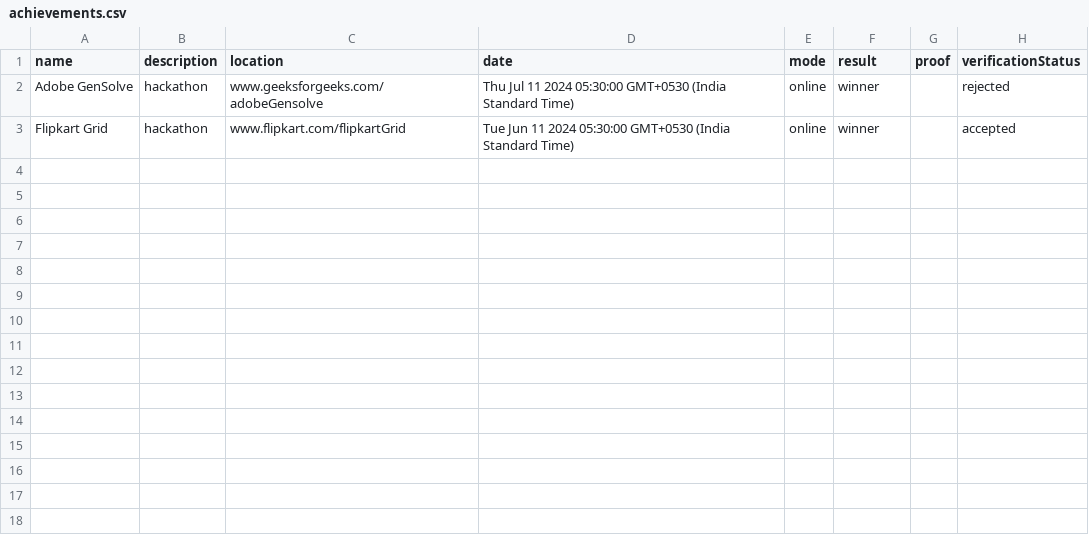
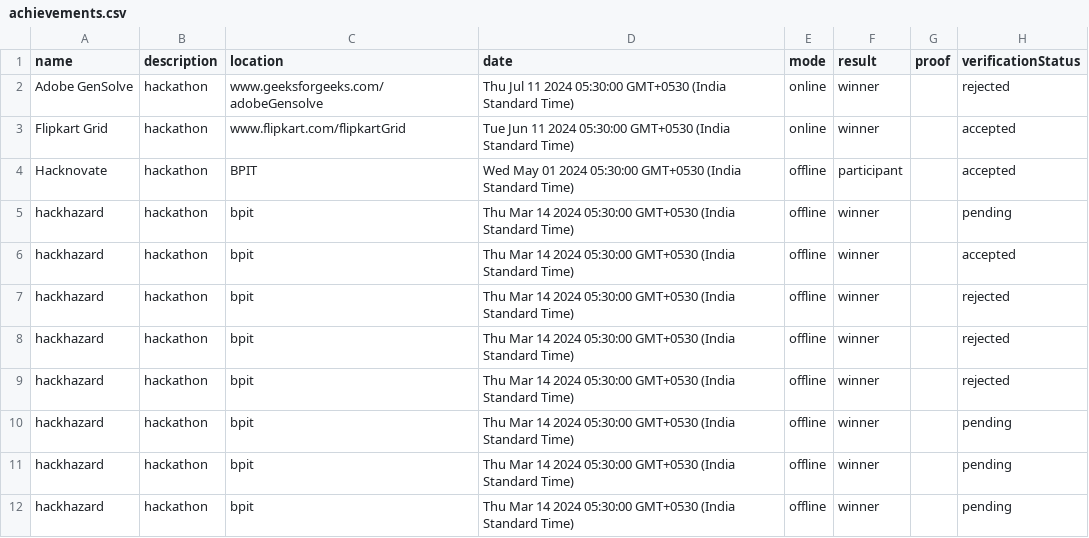
Before and after one commit to RyBhrdwj/Achievement-Management, a CSV file: backend/uploads/achievements.csv, drawn as a sheet.

```diff
--- a/backend/uploads/achievements.csv
+++ b/backend/uploads/achievements.csv
@@ -3 +3,10 @@ Adobe GenSolve,hackathon,www.geeksforgeeks.com/adobeGensolve,Thu Jul 11 2024 05:
 Flipkart Grid,hackathon,www.flipkart.com/flipkartGrid,Tue Jun 11 2024 05:30:00 GMT+0530 (India Standard Time),online,winner,,accepted
+Hacknovate,hackathon,BPIT,Wed May 01 2024 05:30:00 GMT+0530 (India Standard Time),offline,participant,,accepted
+hackhazard,hackathon,bpit,Thu Mar 14 2024 05:30:00 GMT+0530 (India Standard Time),offline,winner,,pending
+hackhazard,hackathon,bpit,Thu Mar 14 2024 05:30:00 GMT+0530 (India Standard Time),offline,winner,,accepted
+hackhazard,hackathon,bpit,Thu Mar 14 2024 05:30:00 GMT+0530 (India Standard Time),offline,winner,,rejected
+hackhazard,hackathon,bpit,Thu Mar 14 2024 05:30:00 GMT+0530 (India Standard Time),offline,winner,,rejected
+hackhazard,hackathon,bpit,Thu Mar 14 2024 05:30:00 GMT+0530 (India Standard Time),offline,winner,,rejected
+hackhazard,hackathon,bpit,Thu Mar 14 2024 05:30:00 GMT+0530 (India Standard Time),offline,winner,,pending
+hackhazard,hackathon,bpit,Thu Mar 14 2024 05:30:00 GMT+0530 (India Standard Time),offline,winner,,pending
+hackhazard,hackathon,bpit,Thu Mar 14 2024 05:30:00 GMT+0530 (India Standard Time),offline,winner,,pending
```
Also changed, not shown: backend/uploads/student_achievements.csv, 16 other files.
